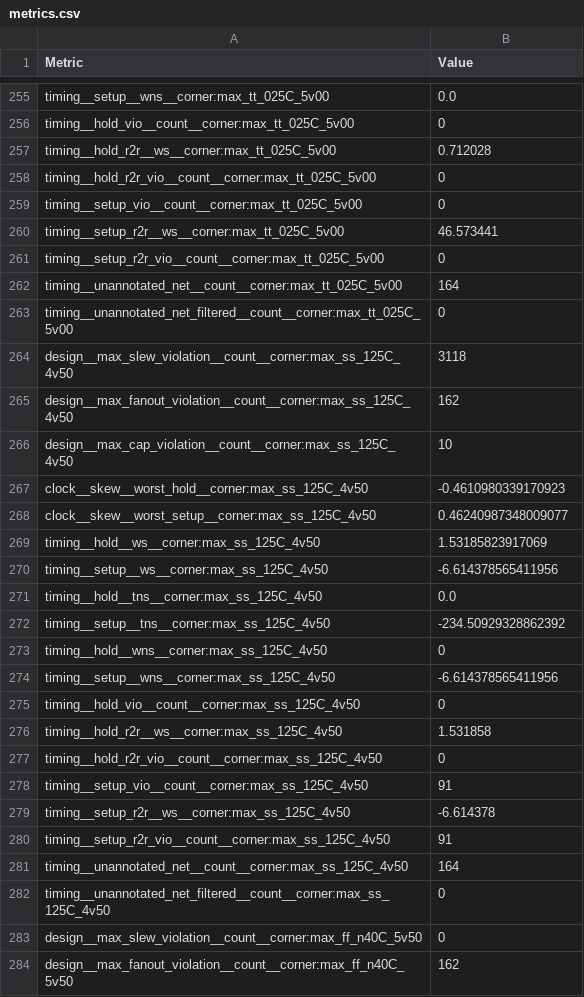
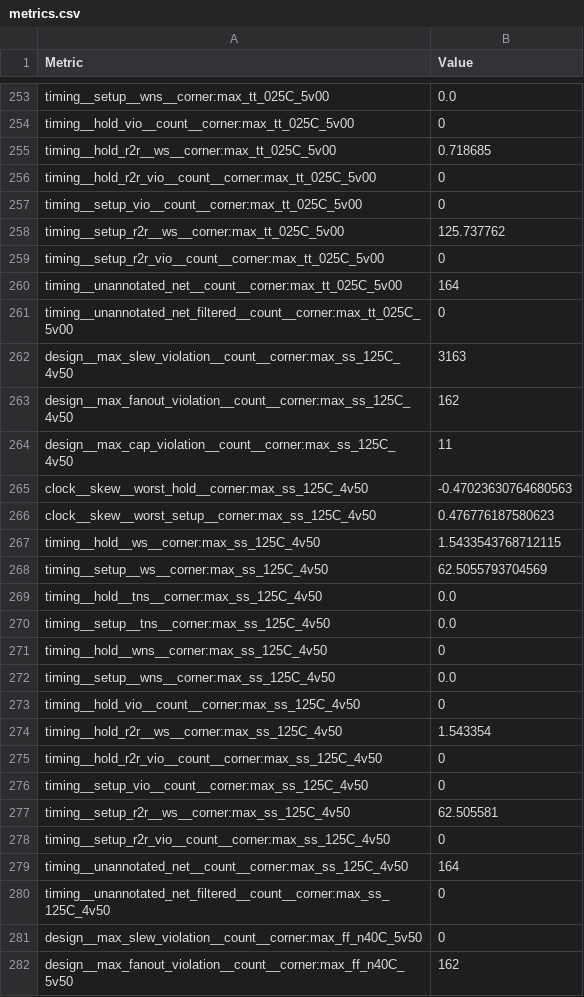
Before and after one commit to ha-jer-9/chipathon-2026-AI_Byte, a CSV file: final_core/metrics.csv, drawn as a sheet; only a part is shown, gaps mark what is left out; the diff covers the shown part only.

```diff
--- a/final_core/metrics.csv
+++ b/final_core/metrics.csv
@@ -256,6 +254,6 @@ timing__setup__wns__corner:max_tt_025C_5v00,0.0
 timing__hold_vio__count__corner:max_tt_025C_5v00,0
-timing__hold_r2r__ws__corner:max_tt_025C_5v00,0.712028
+timing__hold_r2r__ws__corner:max_tt_025C_5v00,0.718685
 timing__hold_r2r_vio__count__corner:max_tt_025C_5v00,0
 timing__setup_vio__count__corner:max_tt_025C_5v00,0
-timing__setup_r2r__ws__corner:max_tt_025C_5v00,46.573441
+timing__setup_r2r__ws__corner:max_tt_025C_5v00,125.737762
 timing__setup_r2r_vio__count__corner:max_tt_025C_5v00,0
@@ -263,19 +261,19 @@ timing__unannotated_net__count__corner:max_tt_025C_5v00,164
 timing__unannotated_net_filtered__count__corner:max_tt_025C_5v00,0
-design__max_slew_violation__count__corner:max_ss_125C_4v50,3118
+design__max_slew_violation__count__corner:max_ss_125C_4v50,3163
 design__max_fanout_violation__count__corner:max_ss_125C_4v50,162
-design__max_cap_violation__count__corner:max_ss_125C_4v50,10
-clock__skew__worst_hold__corner:max_ss_125C_4v50,-0.4610980339170923
-clock__skew__worst_setup__corner:max_ss_125C_4v50,0.46240987348009077
-timing__hold__ws__corner:max_ss_125C_4v50,1.53185823917069
-timing__setup__ws__corner:max_ss_125C_4v50,-6.614378565411956
+design__max_cap_violation__count__corner:max_ss_125C_4v50,11
+clock__skew__worst_hold__corner:max_ss_125C_4v50,-0.47023630764680563
+clock__skew__worst_setup__corner:max_ss_125C_4v50,0.476776187580623
+timing__hold__ws__corner:max_ss_125C_4v50,1.5433543768712115
+timing__setup__ws__corner:max_ss_125C_4v50,62.5055793704569
 timing__hold__tns__corner:max_ss_125C_4v50,0.0
-timing__setup__tns__corner:max_ss_125C_4v50,-234.50929328862392
+timing__setup__tns__corner:max_ss_125C_4v50,0.0
 timing__hold__wns__corner:max_ss_125C_4v50,0
-timing__setup__wns__corner:max_ss_125C_4v50,-6.614378565411956
+timing__setup__wns__corner:max_ss_125C_4v50,0.0
 timing__hold_vio__count__corner:max_ss_125C_4v50,0
-timing__hold_r2r__ws__corner:max_ss_125C_4v50,1.531858
+timing__hold_r2r__ws__corner:max_ss_125C_4v50,1.543354
 timing__hold_r2r_vio__count__corner:max_ss_125C_4v50,0
-timing__setup_vio__count__corner:max_ss_125C_4v50,91
-timing__setup_r2r__ws__corner:max_ss_125C_4v50,-6.614378
-timing__setup_r2r_vio__count__corner:max_ss_125C_4v50,91
+timing__setup_vio__count__corner:max_ss_125C_4v50,0
+timing__setup_r2r__ws__corner:max_ss_125C_4v50,62.505581
+timing__setup_r2r_vio__count__corner:max_ss_125C_4v50,0
 timing__unannotated_net__count__corner:max_ss_125C_4v50,164
```
Also changed, not shown: 2 removed rows and 129 edited cells elsewhere in this file, 38 other files.
